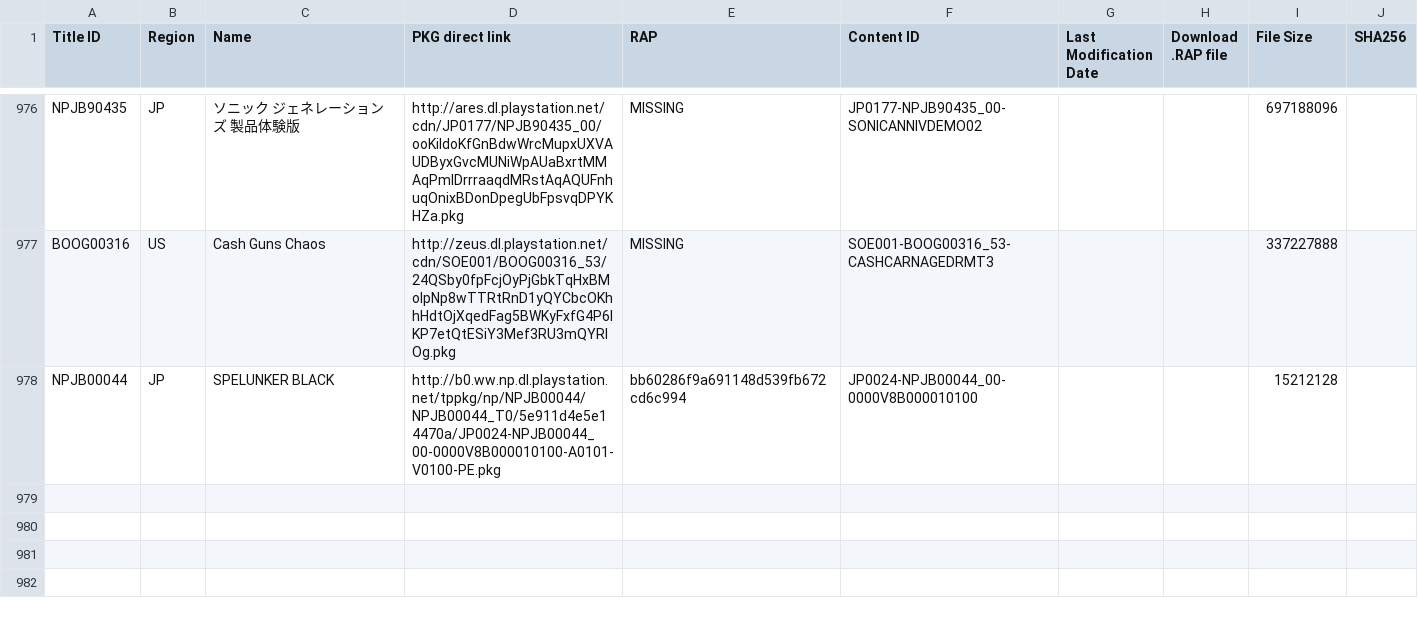
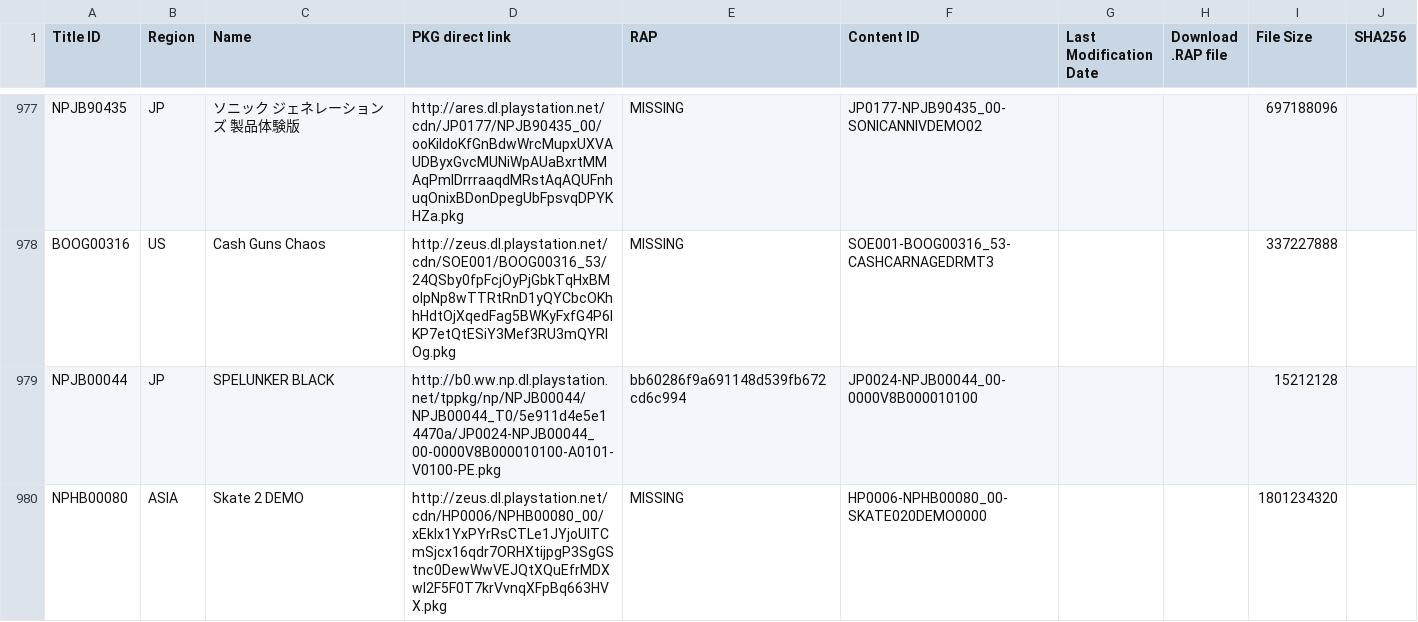
Before and after one commit to PS3-Pro/PSN-Content, a TSV file: resources/database/content/official/pending/games.tsv, drawn as a sheet; only a part is shown, gaps mark what is left out; the diff covers the shown part only.

Commit message:
Auto-update: Synchronized with NoPayStation (Official & Pending)

```diff
--- a/resources/database/content/official/pending/games.tsv
+++ b/resources/database/content/official/pending/games.tsv
@@ -978 +979,2 @@ BOOG00316	US	Cash Guns Chaos	http://zeus.dl.playstation.net/cdn/SOE001/BOOG00316
 NPJB00044	JP	SPELUNKER BLACK	http://b0.ww.np.dl.playstation.net/tppkg/np/NPJB00044/NPJB00044_T0/5e911d4e5e14470a/JP0024-NPJB00044_00-0000V8B000010100-A0101-V0100-PE.pkg	bb60286f9a691148d539fb672cd6c994	JP0024-NPJB00044_00-0000V8B000010100			15212128	
+NPHB00080	ASIA	Skate 2 DEMO	http://zeus.dl.playstation.net/cdn/HP0006/NPHB00080_00/xEklx1YxPYrRsCTLe1JYjoUITCmSjcx16qdr7ORHXtijpgP3SgGStnc0DewWwVEJQtXQuEfrMDXwI2F5F0T7krVvnqXFpBq663HVX.pkg	MISSING	HP0006-NPHB00080_00-SKATE020DEMO0000			1801234320	
```
Also changed, not shown: 2 added rows elsewhere in this file, resources/database/content/latest/latest_games.tsv.
